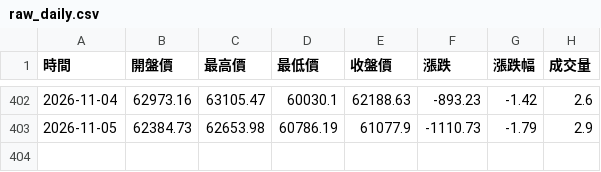
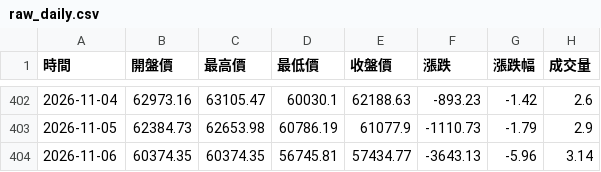
Before and after one commit to hawk82508-cloud/asia-europe-indices, a CSV file: data/N225/raw_daily.csv, drawn as a sheet; only a part is shown, gaps mark what is left out.

```diff
--- a/data/N225/raw_daily.csv
+++ b/data/N225/raw_daily.csv
@@ -403 +403,2 @@
 2026-11-05,62384.73,62653.98,60786.19,61077.9,-1110.73,-1.79,2.9
+2026-11-06,60374.35,60374.35,56745.81,57434.77,-3643.13,-5.96,3.14
```
Also changed, not shown: data/FTSE/raw_weekly.csv, data/GDAXI/raw_daily.csv, 20 other files.
